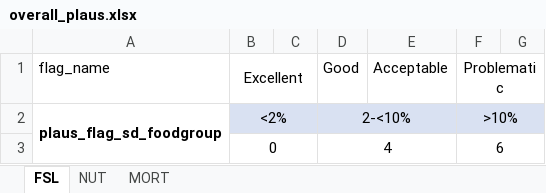
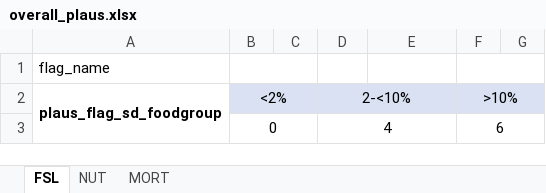
Before and after one commit to impact-initiatives/IPHRA_toolkit, an Excel workbook: cleaning/resources/overall_plaus.xlsx, sheet FSL, drawn as a sheet; only a part is shown; values as stored, in another font and other column widths than the file's, no borders; removed rows and columns are numbered as before the commit, all else as after; the diff names each change by its address in the sheet, - before the commit and + after, or states it on an @@ line.

```diff
--- a/cleaning/resources/overall_plaus.xlsx (sheet FSL)
+++ b/cleaning/resources/overall_plaus.xlsx (sheet FSL)
-row 1: flag_name | Excellent |  | Good | Acceptable | Problematic
+row 1: flag_name
```
Also changed, not shown: 2 other files.
